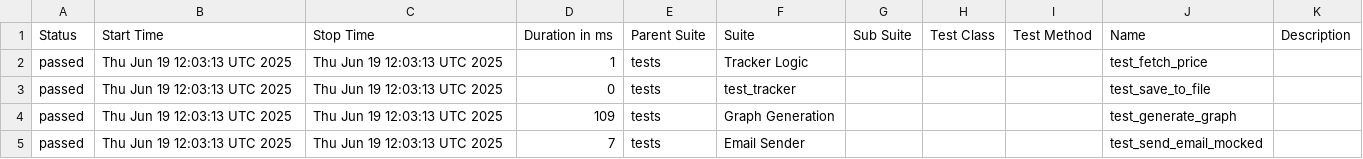
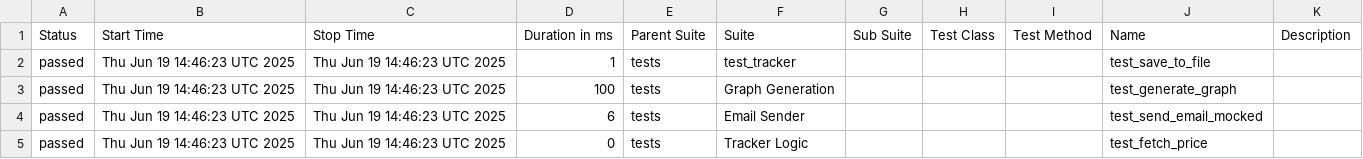
Before and after one commit to shlomi10/bitcoin-price-tracker, a CSV file: data/suites.csv, drawn as a sheet.

```diff
--- a/data/suites.csv
+++ b/data/suites.csv
@@ -1,5 +1,5 @@
 "Status","Start Time","Stop Time","Duration in ms","Parent Suite","Suite","Sub Suite","Test Class","Test Method","Name","Description"
-"passed","Thu Jun 19 12:03:13 UTC 2025","Thu Jun 19 12:03:13 UTC 2025","1","tests","Tracker Logic","","","","test_fetch_price",""
-"passed","Thu Jun 19 12:03:13 UTC 2025","Thu Jun 19 12:03:13 UTC 2025","0","tests","test_tracker","","","","test_save_to_file",""
-"passed","Thu Jun 19 12:03:13 UTC 2025","Thu Jun 19 12:03:13 UTC 2025","109","tests","Graph Generation","","","","test_generate_graph",""
-"passed","Thu Jun 19 12:03:13 UTC 2025","Thu Jun 19 12:03:13 UTC 2025","7","tests","Email Sender","","","","test_send_email_mocked",""
+"passed","Thu Jun 19 14:46:23 UTC 2025","Thu Jun 19 14:46:23 UTC 2025","1","tests","test_tracker","","","","test_save_to_file",""
+"passed","Thu Jun 19 14:46:23 UTC 2025","Thu Jun 19 14:46:23 UTC 2025","100","tests","Graph Generation","","","","test_generate_graph",""
+"passed","Thu Jun 19 14:46:23 UTC 2025","Thu Jun 19 14:46:23 UTC 2025","6","tests","Email Sender","","","","test_send_email_mocked",""
+"passed","Thu Jun 19 14:46:23 UTC 2025","Thu Jun 19 14:46:23 UTC 2025","0","tests","Tracker Logic","","","","test_fetch_price",""
```
Also changed, not shown: data/behaviors.csv, 23 other files.
